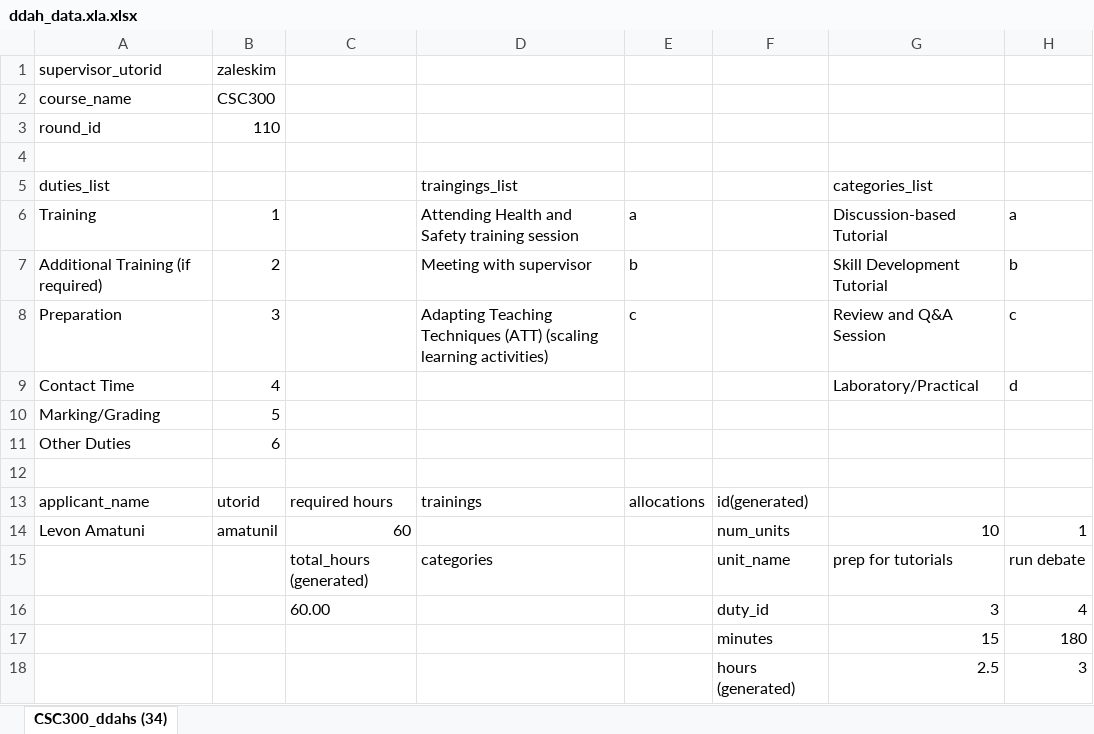
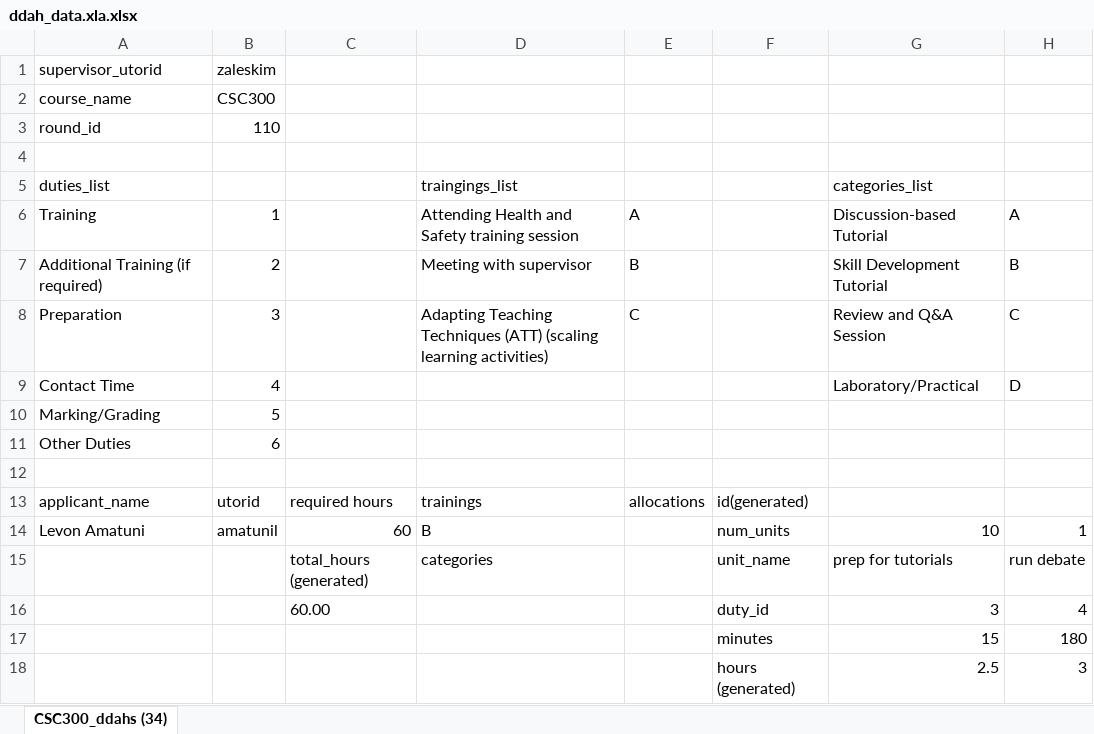
Before and after one commit to uoft-tapp/tapp-cp, an Excel workbook: db/seeds/ddah_data.xla.xlsx, sheet CSC300_ddahs (34), drawn as a sheet; only a part is shown; values as stored, in another font and other column widths than the file's, no borders; the diff names each change by its address in the sheet, - before the commit and + after, or states it on an @@ line.

Commit message:
finish export ddah

```diff
--- a/db/seeds/ddah_data.xla.xlsx (sheet CSC300_ddahs (34))
+++ b/db/seeds/ddah_data.xla.xlsx (sheet CSC300_ddahs (34))
-E6: a
+E6: A
-H6: a
+H6: A
-E7: b
+E7: B
-H7: b
+H7: B
-E8: c
+E8: C
-H8: c
+H8: C
-H9: d
+H9: D
-D14: (empty)
+D14: B
```
Also changed, not shown: 2 other files.
